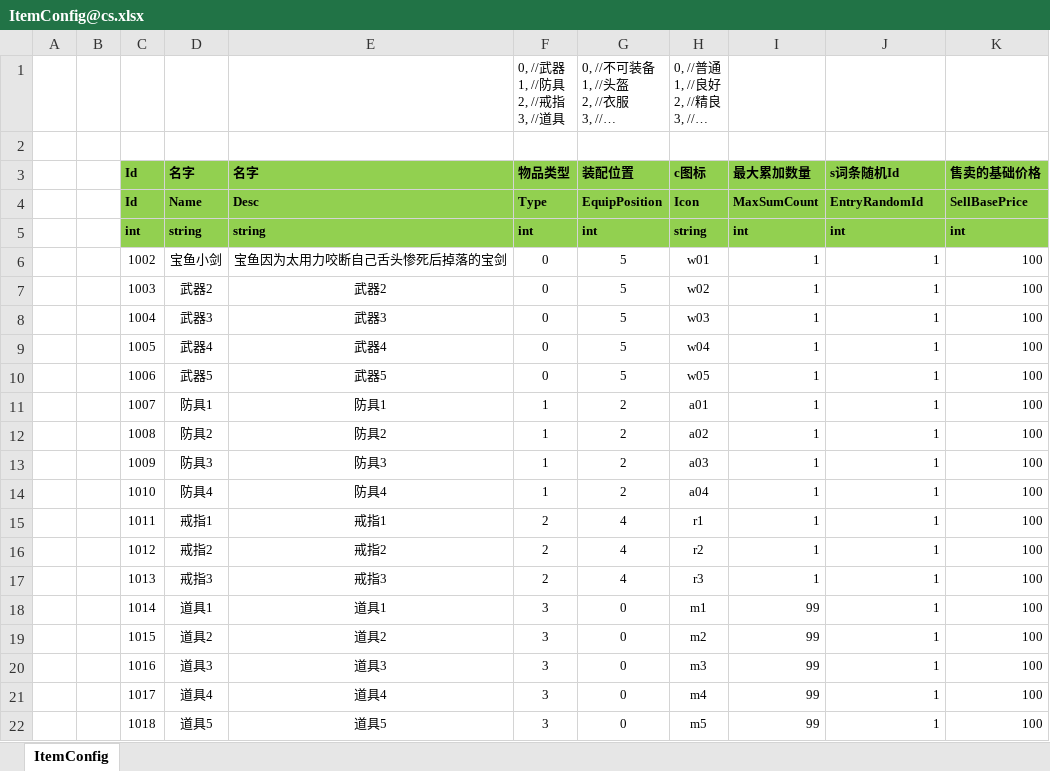
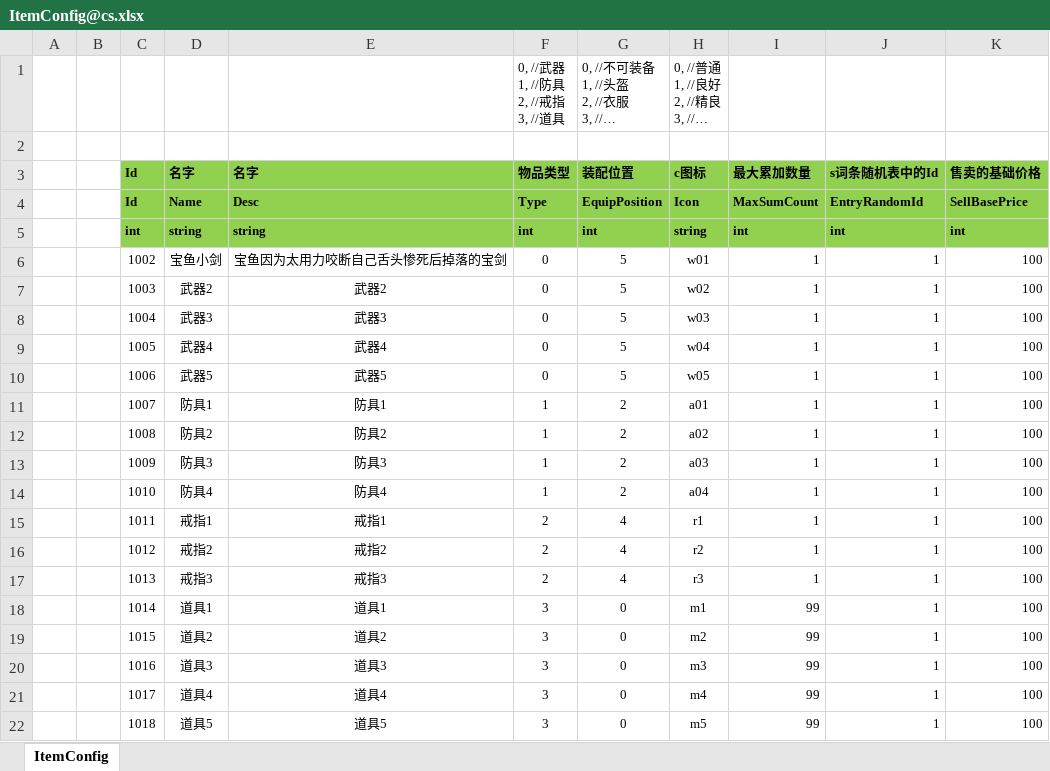
Before and after one commit to manniu1542/ET_ServerStudy, an Excel workbook: Excel/ItemConfig@cs.xlsx, sheet ItemConfig, drawn as a sheet; long unchanged cells end in …; values as stored, in another font and other column widths than the file's, no borders; the diff names each change by its address in the sheet, - before the commit and + after, or states it on an @@ line.

```diff
--- a/Excel/ItemConfig@cs.xlsx (sheet ItemConfig)
+++ b/Excel/ItemConfig@cs.xlsx (sheet ItemConfig)
-J3: s词条随机Id
+J3: s词条随机表中的Id
```
Also changed, not shown: 27 other files.
